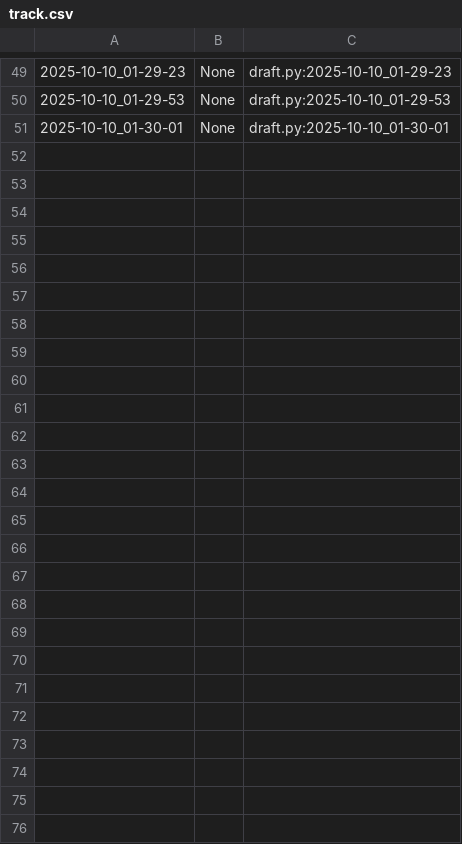
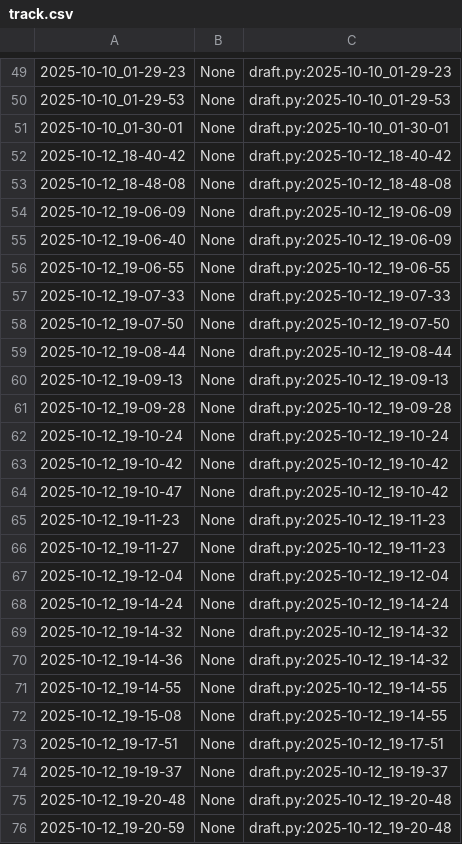
Before and after one commit to qxcode-course/poo-dd-cd-bloco-b-Isaque-Bernardino, a CSV file: myrep/.tko/track/poo@relogio/track.csv, drawn as a sheet; only a part is shown, gaps mark what is left out.

Commit message:
atv Relogio 100% realizada

```diff
--- a/myrep/.tko/track/poo@relogio/track.csv
+++ b/myrep/.tko/track/poo@relogio/track.csv
@@ -51 +51,26 @@
 2025-10-10_01-30-01,None,draft.py:2025-10-10_01-30-01
+2025-10-12_18-40-42,None,draft.py:2025-10-12_18-40-42
+2025-10-12_18-48-08,None,draft.py:2025-10-12_18-48-08
+2025-10-12_19-06-09,None,draft.py:2025-10-12_19-06-09
+2025-10-12_19-06-40,None,draft.py:2025-10-12_19-06-09
+2025-10-12_19-06-55,None,draft.py:2025-10-12_19-06-55
+2025-10-12_19-07-33,None,draft.py:2025-10-12_19-07-33
+2025-10-12_19-07-50,None,draft.py:2025-10-12_19-07-50
+2025-10-12_19-08-44,None,draft.py:2025-10-12_19-08-44
+2025-10-12_19-09-13,None,draft.py:2025-10-12_19-09-13
+2025-10-12_19-09-28,None,draft.py:2025-10-12_19-09-28
+2025-10-12_19-10-24,None,draft.py:2025-10-12_19-10-24
+2025-10-12_19-10-42,None,draft.py:2025-10-12_19-10-42
+2025-10-12_19-10-47,None,draft.py:2025-10-12_19-10-42
+2025-10-12_19-11-23,None,draft.py:2025-10-12_19-11-23
+2025-10-12_19-11-27,None,draft.py:2025-10-12_19-11-23
+2025-10-12_19-12-04,None,draft.py:2025-10-12_19-12-04
+2025-10-12_19-14-24,None,draft.py:2025-10-12_19-14-24
+2025-10-12_19-14-32,None,draft.py:2025-10-12_19-14-32
+2025-10-12_19-14-36,None,draft.py:2025-10-12_19-14-32
+2025-10-12_19-14-55,None,draft.py:2025-10-12_19-14-55
+2025-10-12_19-15-08,None,draft.py:2025-10-12_19-14-55
+2025-10-12_19-17-51,None,draft.py:2025-10-12_19-17-51
+2025-10-12_19-19-37,None,draft.py:2025-10-12_19-19-37
+2025-10-12_19-20-48,None,draft.py:2025-10-12_19-20-48
+2025-10-12_19-20-59,None,draft.py:2025-10-12_19-20-48
```
Also changed, not shown: 5 other files.
